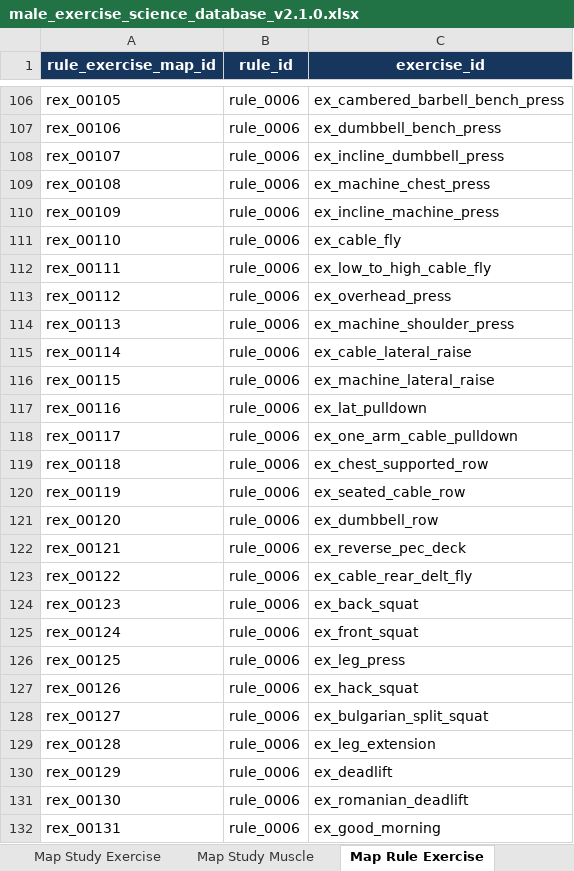
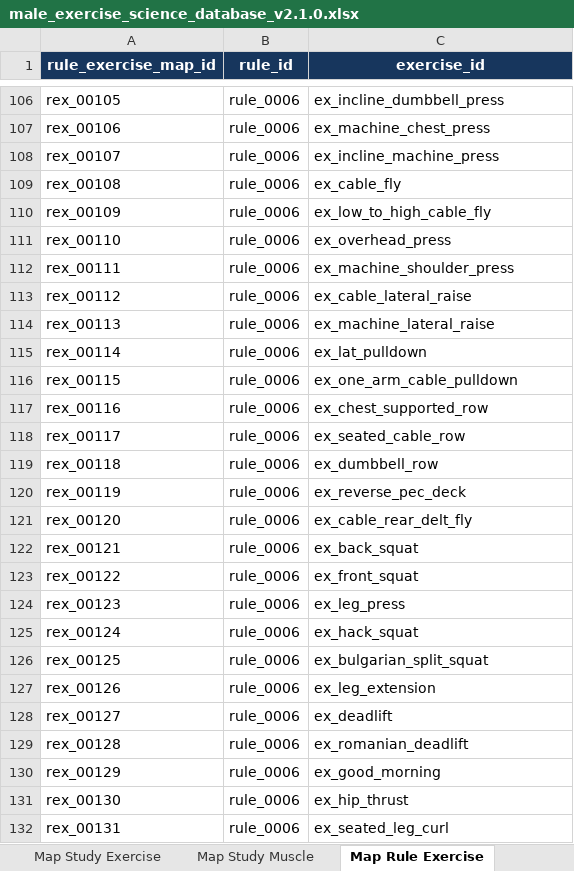
Before and after one commit to emills314-star/comprehensive-fitness, an Excel workbook: research_database/workbook/male_exercise_science_database_v2.1.0.xlsx, sheet Map Rule Exercise, drawn as a sheet; only a part is shown, gaps mark what is left out; values as stored, in another font and other column widths than the file's, no borders; the diff covers the shown part only; the diff names each change by its address in the sheet, - before the commit and + after, or states it on an @@ line.

```diff
--- a/research_database/workbook/male_exercise_science_database_v2.1.0.xlsx (sheet Map Rule Exercise)
+++ b/research_database/workbook/male_exercise_science_database_v2.1.0.xlsx (sheet Map Rule Exercise)
-C106 (exercise_id): ex_cambered_barbell_bench_press
+C106 (exercise_id): ex_incline_dumbbell_press
-C107 (exercise_id): ex_dumbbell_bench_press
+C107 (exercise_id): ex_machine_chest_press
-C108 (exercise_id): ex_incline_dumbbell_press
+C108 (exercise_id): ex_incline_machine_press
-C109 (exercise_id): ex_machine_chest_press
+C109 (exercise_id): ex_cable_fly
-C110 (exercise_id): ex_incline_machine_press
+C110 (exercise_id): ex_low_to_high_cable_fly
-C111 (exercise_id): ex_cable_fly
+C111 (exercise_id): ex_overhead_press
-C112 (exercise_id): ex_low_to_high_cable_fly
+C112 (exercise_id): ex_machine_shoulder_press
-C113 (exercise_id): ex_overhead_press
+C113 (exercise_id): ex_cable_lateral_raise
-C114 (exercise_id): ex_machine_shoulder_press
+C114 (exercise_id): ex_machine_lateral_raise
-C115 (exercise_id): ex_cable_lateral_raise
+C115 (exercise_id): ex_lat_pulldown
-C116 (exercise_id): ex_machine_lateral_raise
+C116 (exercise_id): ex_one_arm_cable_pulldown
-C117 (exercise_id): ex_lat_pulldown
+C117 (exercise_id): ex_chest_supported_row
-C118 (exercise_id): ex_one_arm_cable_pulldown
+C118 (exercise_id): ex_seated_cable_row
-C119 (exercise_id): ex_chest_supported_row
+C119 (exercise_id): ex_dumbbell_row
-C120 (exercise_id): ex_seated_cable_row
+C120 (exercise_id): ex_reverse_pec_deck
-C121 (exercise_id): ex_dumbbell_row
+C121 (exercise_id): ex_cable_rear_delt_fly
-C122 (exercise_id): ex_reverse_pec_deck
+C122 (exercise_id): ex_back_squat
-C123 (exercise_id): ex_cable_rear_delt_fly
+C123 (exercise_id): ex_front_squat
-C124 (exercise_id): ex_back_squat
+C124 (exercise_id): ex_leg_press
-C125 (exercise_id): ex_front_squat
+C125 (exercise_id): ex_hack_squat
-C126 (exercise_id): ex_leg_press
+C126 (exercise_id): ex_bulgarian_split_squat
-C127 (exercise_id): ex_hack_squat
+C127 (exercise_id): ex_leg_extension
-C128 (exercise_id): ex_bulgarian_split_squat
+C128 (exercise_id): ex_deadlift
-C129 (exercise_id): ex_leg_extension
+C129 (exercise_id): ex_romanian_deadlift
-C130 (exercise_id): ex_deadlift
+C130 (exercise_id): ex_good_morning
-C131 (exercise_id): ex_romanian_deadlift
+C131 (exercise_id): ex_hip_thrust
-C132 (exercise_id): ex_good_morning
+C132 (exercise_id): ex_seated_leg_curl
```
Also changed, not shown: 799 edited cells elsewhere in this sheet, sheet Map Exercise Muscle, sheet Map Study Exercise, sheet Map Exercise Metrics, sheet 10 Change Log, sheet 05 Exercises, 19 other files.
